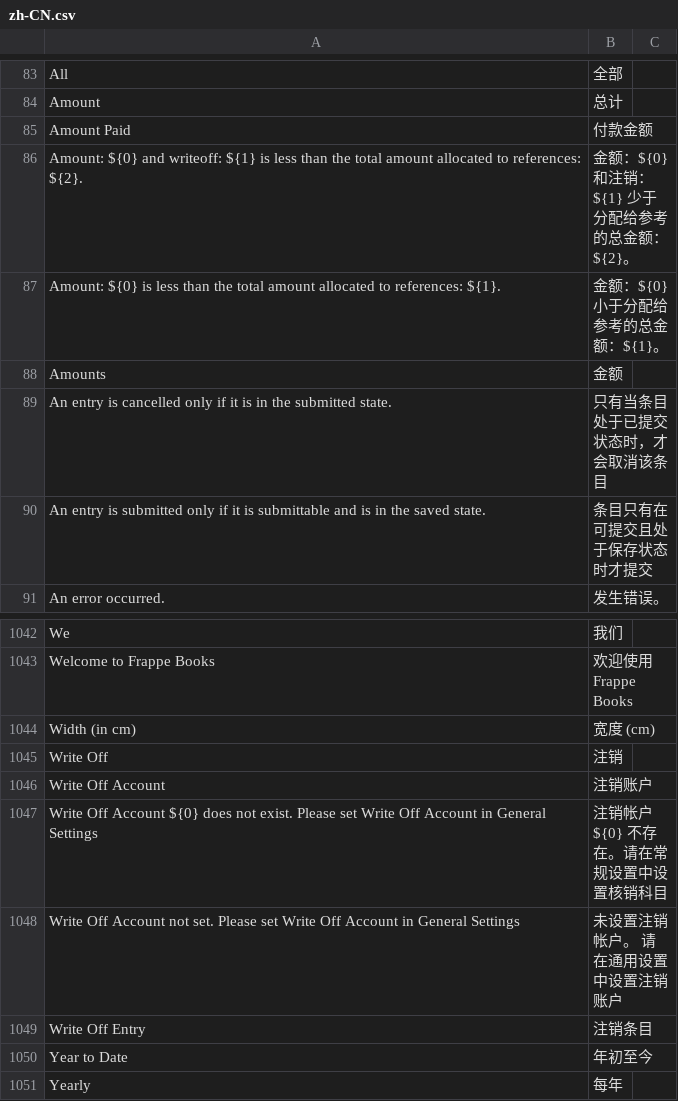
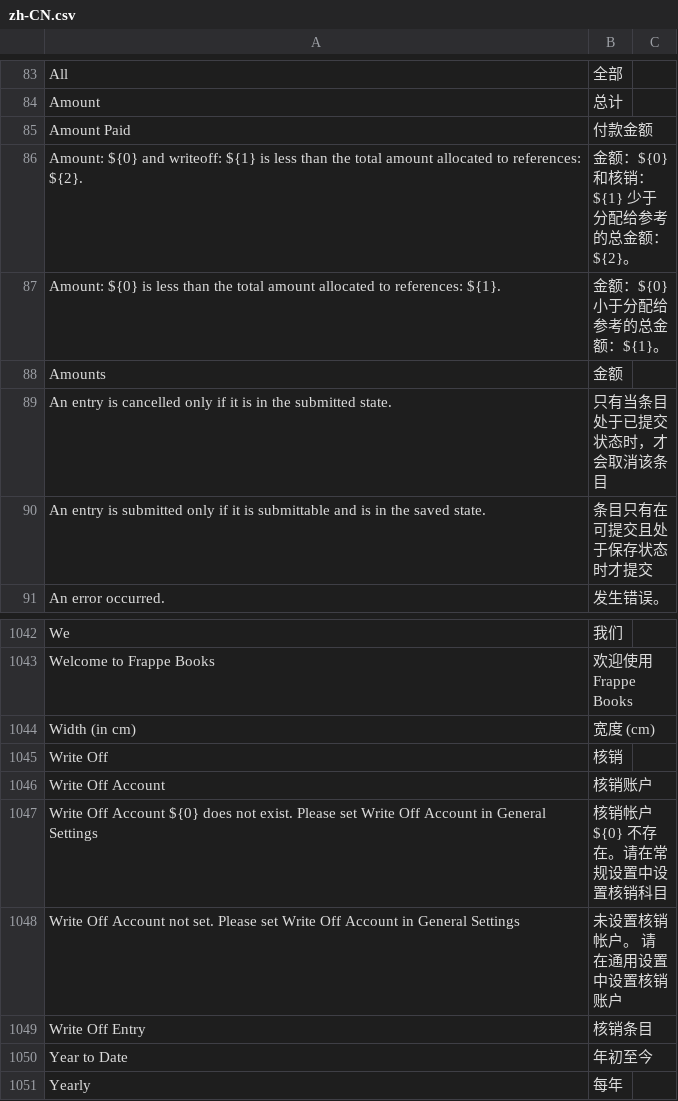
Before and after one commit to goldhorsedev0101/pro-account-books, a CSV file: translations/zh-CN.csv, drawn as a sheet; only a part is shown, gaps mark what is left out.

Commit message:
feature: commit zh-CN entries

```diff
--- a/translations/zh-CN.csv
+++ b/translations/zh-CN.csv
@@ -85,3 +85,3 @@ Amount,总计,
 "Amount Paid",付款金额,
-"Amount: ${0} and writeoff: ${1} is less than the total amount allocated to references: ${2}.","金额：${0} 和注销：${1} 少于分配给参考的总金额：${2}。",
+"Amount: ${0} and writeoff: ${1} is less than the total amount allocated to references: ${2}.","金额：${0} 和核销：${1} 少于分配给参考的总金额：${2}。",
 "Amount: ${0} is less than the total amount allocated to references: ${1}.","金额：${0} 小于分配给参考的总金额：${1}。",
@@ -1044,7 +1044,7 @@ We,我们,
 "Width (in cm)","宽度 (cm)",
-"Write Off",注销,
-"Write Off Account",注销账户,
-"Write Off Account ${0} does not exist. Please set Write Off Account in General Settings","注销帐户 ${0} 不存在。请在常规设置中设置核销科目",
-"Write Off Account not set. Please set Write Off Account in General Settings","未设置注销帐户。 请在通用设置中设置注销账户",
-"Write Off Entry",注销条目,
+"Write Off",核销,
+"Write Off Account",核销账户,
+"Write Off Account ${0} does not exist. Please set Write Off Account in General Settings","核销帐户 ${0} 不存在。请在常规设置中设置核销科目",
+"Write Off Account not set. Please set Write Off Account in General Settings","未设置核销帐户。 请在通用设置中设置核销账户",
+"Write Off Entry",核销条目,
 "Year to Date",年初至今,
```
